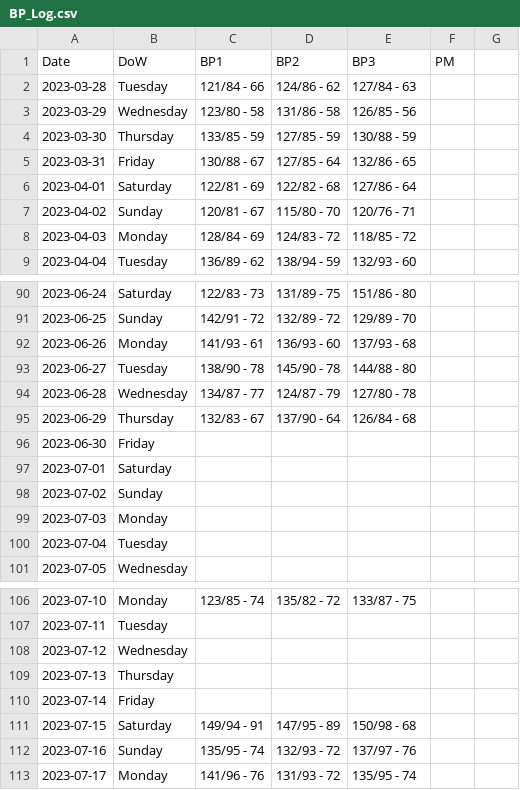
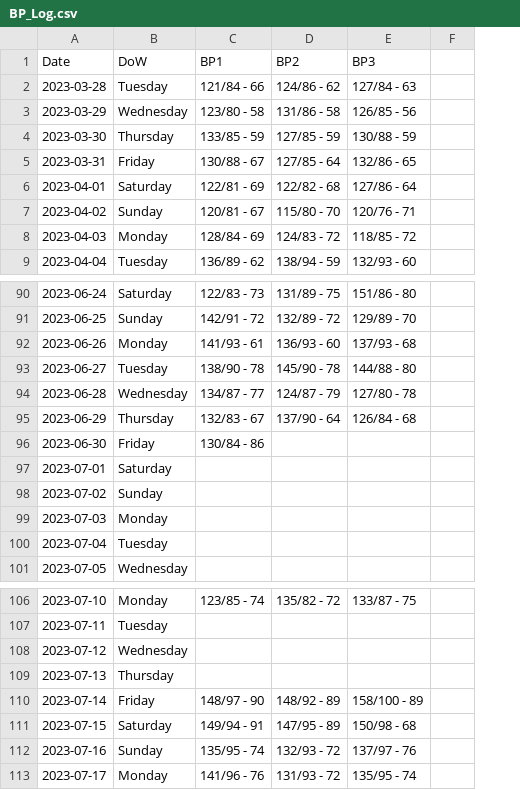
Before and after one commit to dolinger-nscc/BP, a CSV file: BP_Log.csv, drawn as a sheet; only a part is shown, gaps mark what is left out; the diff names each change by its address in the sheet, - before the commit and + after, or states it on an @@ line.

Commit message:
Update BP_Log.csv

```diff
--- a/BP_Log.csv
+++ b/BP_Log.csv
-column F (PM), empty
-C96 (BP1): (empty)
+C96 (BP1): 130/84 - 86
-C110 (BP1): (empty)
+C110 (BP1): 148/97 - 90
-D110 (BP2): (empty)
+D110 (BP2): 148/92 - 89
-E110 (BP3): (empty)
+E110 (BP3): 158/100 - 89
```
